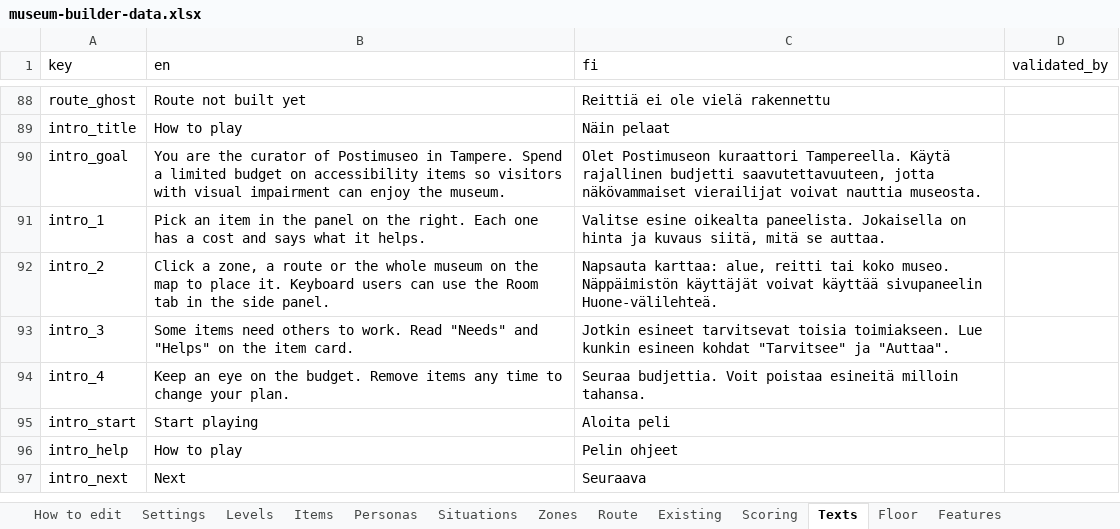
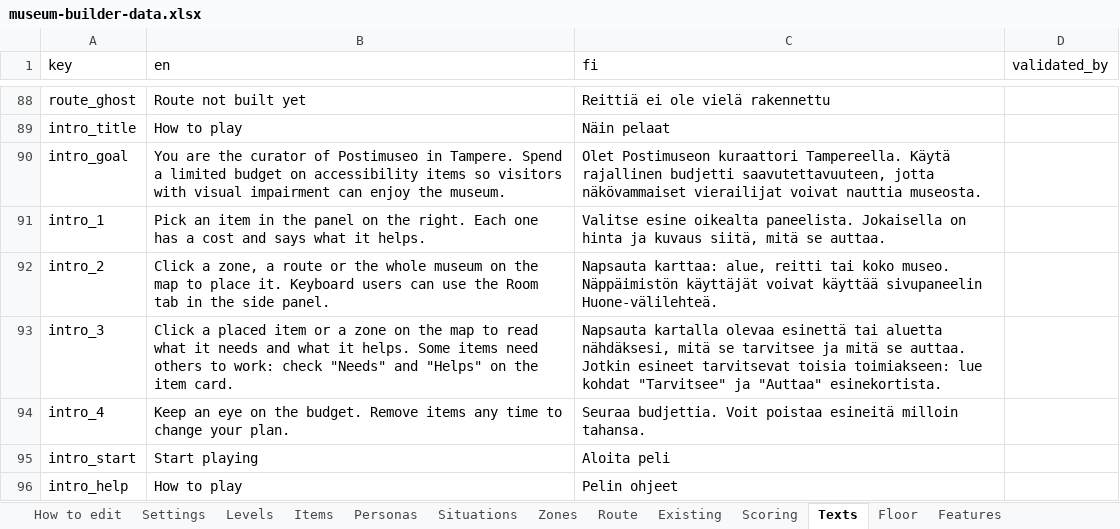
Before and after one commit to valentinasm15/museum-builder, an Excel workbook: src/data/museum-builder-data.xlsx, sheet Texts, drawn as a sheet; only a part is shown, gaps mark what is left out; the shorter side is filled out with more unchanged rows; values as stored, in another font and other column widths than the file's, no borders; the diff names each change by its address in the sheet, - before the commit and + after, or states it on an @@ line.

```diff
--- a/src/data/museum-builder-data.xlsx (sheet Texts)
+++ b/src/data/museum-builder-data.xlsx (sheet Texts)
-B93 (en): Some items need others to work. Read "Needs" and…
+B93 (en): Click a placed item or a zone on the map to read what it needs and what it helps. Some items need others to work: check "Needs" and…
-C93 (fi): Jotkin esineet tarvitsevat toisia toimiakseen. Lue kunkin esineen kohdat "Tarvitsee" ja "Auttaa".
+C93 (fi): Napsauta kartalla olevaa esinettä tai aluetta nähdäksesi, mitä se tarvitsee ja mitä se auttaa. Jotkin esineet tarvitsevat toisia toimiakseen: lue kohdat "Tarvitsee" ja "Auttaa" esinekortista.
```
Also changed, not shown: 1 other file.
